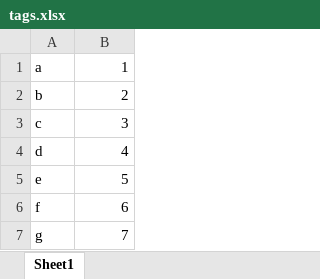
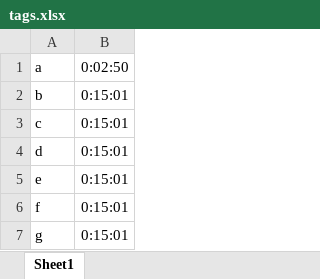
Before and after one commit to mohammadjavad78/AP_FinalProject, an Excel workbook: tags.xlsx, sheet Sheet1, drawn as a sheet; values as stored, in another font and other column widths than the file's, no borders; the diff names each change by its address in the sheet, - before the commit and + after, or states it on an @@ line.

```diff
--- a/tags.xlsx (sheet Sheet1)
+++ b/tags.xlsx (sheet Sheet1)
-B1: 1
+B1: 0:02:50
-B2: 2
+B2: 0:15:01
-B3: 3
+B3: 0:15:01
-B4: 4
+B4: 0:15:01
-B5: 5
+B5: 0:15:01
-B6: 6
+B6: 0:15:01
-B7: 7
+B7: 0:15:01
```
Also changed, not shown: 2 other files.
